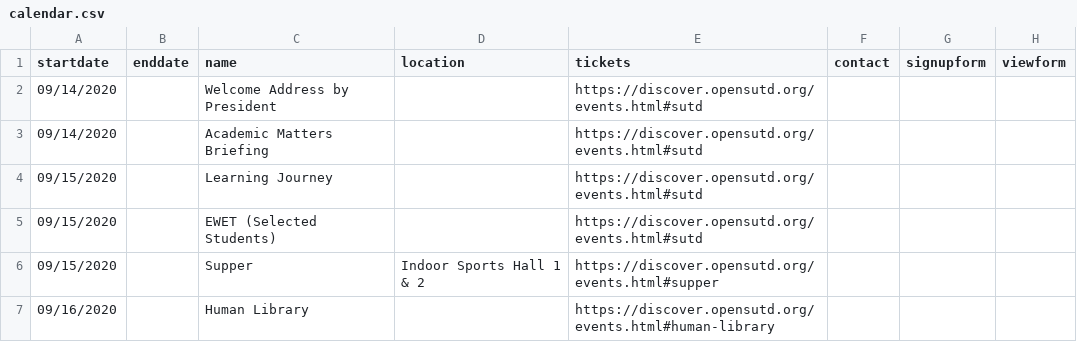
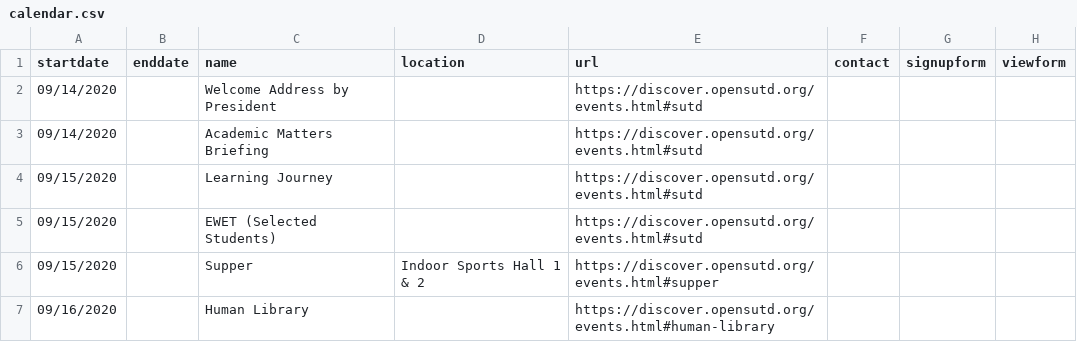
Before and after one commit to OpenSUTD/DiscoverSUTD-2020, a CSV file: calendar.csv, drawn as a sheet; only a part is shown.

Commit message:
Add several improvements
- Attempt to make calendar mobile-friendly by using responsive media queries and pleaserotate.js

- Fix indentations of table.js

- Ensure default cursor on calendar

- Change "tickets" to "url" since the latter is more appropriate for our use case

- Add more explanation and description of DiscoverSUTD

- Add CONTRIBUTING.md to prep a Code of Conduct for decentralized planning of introductory Fifth Row events/sessions/workshops

```diff
--- a/calendar.csv
+++ b/calendar.csv
@@ -1,2 +1,2 @@
-startdate,enddate,name,location,tickets,contact,signupform,viewform
+startdate,enddate,name,location,url,contact,signupform,viewform
 09/14/2020,,Welcome Address by President,,https://discover.opensutd.org/events.html#sutd,,,
```
Also changed, not shown: 7 other files.
